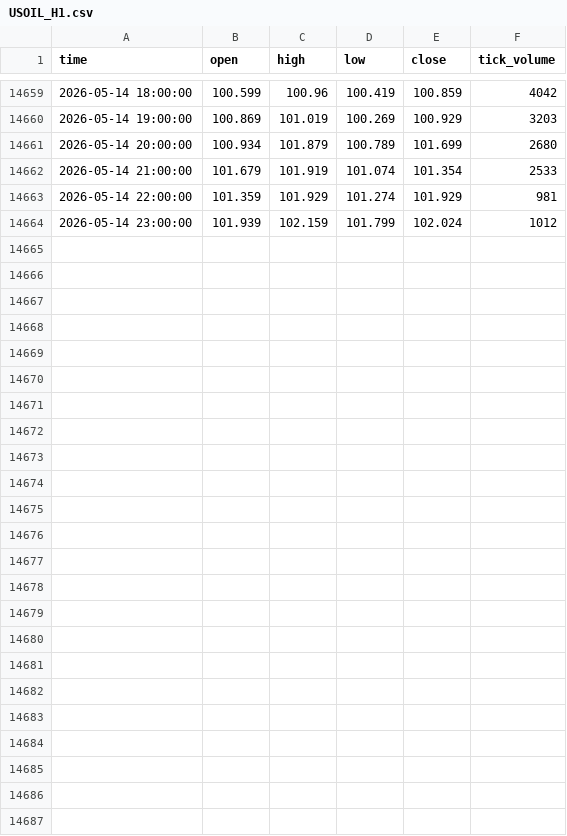
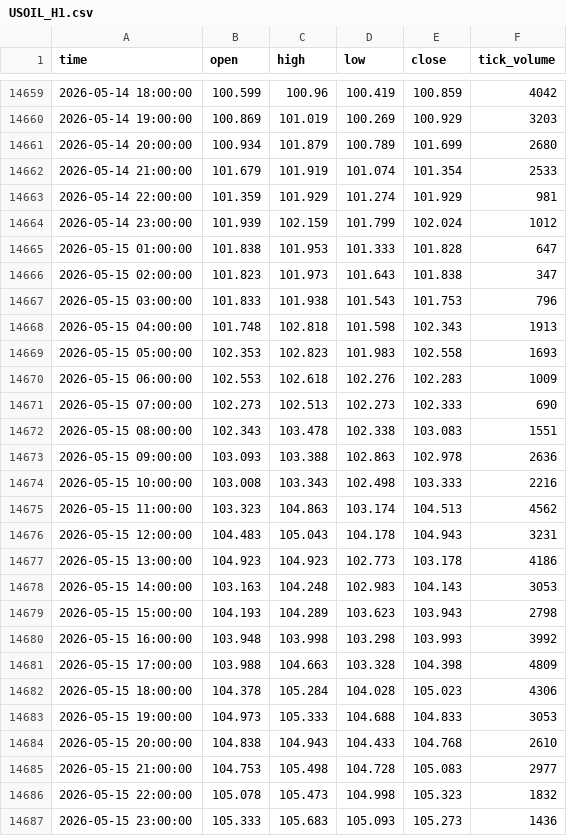
Before and after one commit to simom1/XAUUSD-history, a CSV file: USOIL/USOIL_H1.csv, drawn as a sheet; only a part is shown, gaps mark what is left out.

Commit message:
data: update 2026-05-16

```diff
--- a/USOIL/USOIL_H1.csv
+++ b/USOIL/USOIL_H1.csv
@@ -14664 +14664,24 @@ time,open,high,low,close,tick_volume
 2026-05-14 23:00:00,101.939,102.159,101.799,102.024,1012
+2026-05-15 01:00:00,101.838,101.953,101.333,101.828,647
+2026-05-15 02:00:00,101.823,101.973,101.643,101.838,347
+2026-05-15 03:00:00,101.833,101.938,101.543,101.753,796
+2026-05-15 04:00:00,101.748,102.818,101.598,102.343,1913
+2026-05-15 05:00:00,102.353,102.823,101.983,102.558,1693
+2026-05-15 06:00:00,102.553,102.618,102.276,102.283,1009
+2026-05-15 07:00:00,102.273,102.513,102.273,102.333,690
+2026-05-15 08:00:00,102.343,103.478,102.338,103.083,1551
+2026-05-15 09:00:00,103.093,103.388,102.863,102.978,2636
+2026-05-15 10:00:00,103.008,103.343,102.498,103.333,2216
+2026-05-15 11:00:00,103.323,104.863,103.174,104.513,4562
+2026-05-15 12:00:00,104.483,105.043,104.178,104.943,3231
+2026-05-15 13:00:00,104.923,104.923,102.773,103.178,4186
+2026-05-15 14:00:00,103.163,104.248,102.983,104.143,3053
+2026-05-15 15:00:00,104.193,104.289,103.623,103.943,2798
+2026-05-15 16:00:00,103.948,103.998,103.298,103.993,3992
+2026-05-15 17:00:00,103.988,104.663,103.328,104.398,4809
+2026-05-15 18:00:00,104.378,105.284,104.028,105.023,4306
+2026-05-15 19:00:00,104.973,105.333,104.688,104.833,3053
+2026-05-15 20:00:00,104.838,104.943,104.433,104.768,2610
+2026-05-15 21:00:00,104.753,105.498,104.728,105.083,2977
+2026-05-15 22:00:00,105.078,105.473,104.998,105.323,1832
+2026-05-15 23:00:00,105.333,105.683,105.093,105.273,1436
```
Also changed, not shown: UKOIL/UKOIL_H4.csv, USOIL/USOIL_H4.csv, 9 other files.
